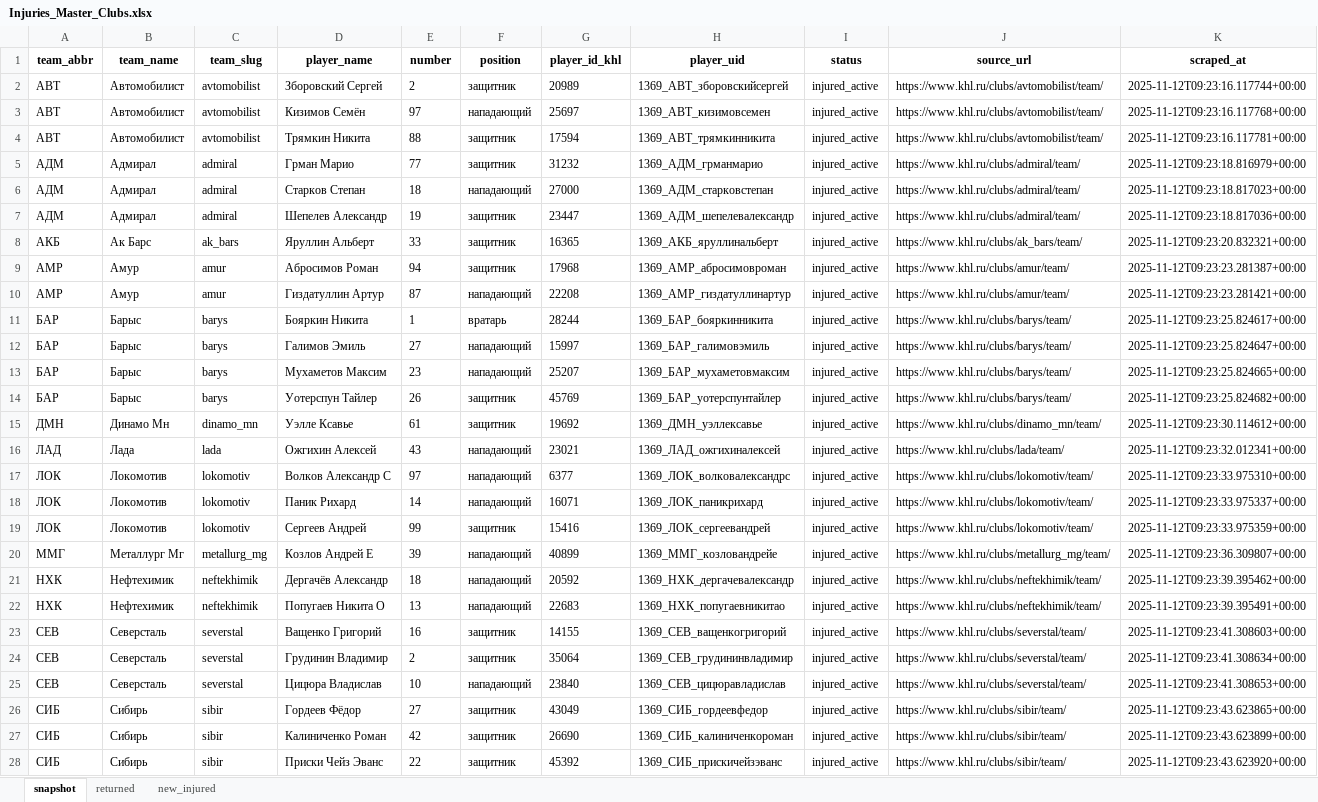
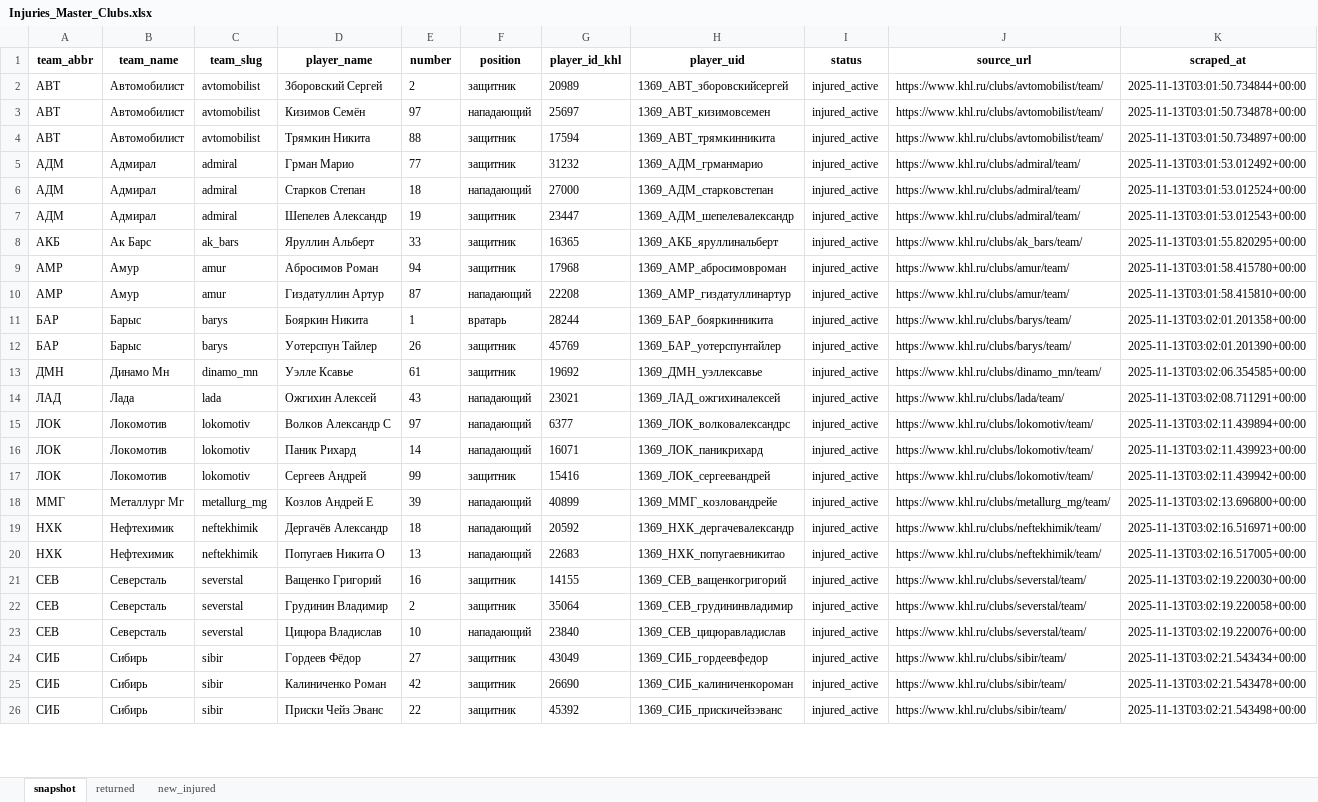
Before and after one commit to GG-Andrew/khl-cloud-results, an Excel workbook: khl/Injuries_Master_Clubs.xlsx, sheet snapshot, drawn as a sheet; only a part is shown; values as stored, in another font and other column widths than the file's, no borders; removed rows and columns are numbered as before the commit, all else as after; the diff covers the shown part only; the diff names each change by its address in the sheet, - before the commit and + after, or states it on an @@ line.

```diff
--- a/khl/Injuries_Master_Clubs.xlsx (sheet snapshot)
+++ b/khl/Injuries_Master_Clubs.xlsx (sheet snapshot)
-K2 (scraped_at): 2025-11-12T09:23:16.117744+00:00
+K2 (scraped_at): 2025-11-13T03:01:50.734844+00:00
-K3 (scraped_at): 2025-11-12T09:23:16.117768+00:00
+K3 (scraped_at): 2025-11-13T03:01:50.734878+00:00
-K4 (scraped_at): 2025-11-12T09:23:16.117781+00:00
+K4 (scraped_at): 2025-11-13T03:01:50.734897+00:00
-K5 (scraped_at): 2025-11-12T09:23:18.816979+00:00
+K5 (scraped_at): 2025-11-13T03:01:53.012492+00:00
-K6 (scraped_at): 2025-11-12T09:23:18.817023+00:00
+K6 (scraped_at): 2025-11-13T03:01:53.012524+00:00
-K7 (scraped_at): 2025-11-12T09:23:18.817036+00:00
+K7 (scraped_at): 2025-11-13T03:01:53.012543+00:00
-K8 (scraped_at): 2025-11-12T09:23:20.832321+00:00
+K8 (scraped_at): 2025-11-13T03:01:55.820295+00:00
-K9 (scraped_at): 2025-11-12T09:23:23.281387+00:00
+K9 (scraped_at): 2025-11-13T03:01:58.415780+00:00
-K10 (scraped_at): 2025-11-12T09:23:23.281421+00:00
+K10 (scraped_at): 2025-11-13T03:01:58.415810+00:00
-K11 (scraped_at): 2025-11-12T09:23:25.824617+00:00
+K11 (scraped_at): 2025-11-13T03:02:01.201358+00:00
-row 12: БАР | Барыс | barys | Галимов Эмиль | 27 | нападающий | 15997 | 1369_БАР_галимовэмиль | injured_active | https://www.khl.ru/clubs/barys/team/ | 2025-11-12T09:23:25.824647+00:00
-row 13: БАР | Барыс | barys | Мухаметов Максим | 23 | нападающий | 25207 | 1369_БАР_мухаметовмаксим | injured_active | https://www.khl.ru/clubs/barys/team/ | 2025-11-12T09:23:25.824665+00:00
-K12 (scraped_at): 2025-11-12T09:23:25.824682+00:00
+K12 (scraped_at): 2025-11-13T03:02:01.201390+00:00
-K13 (scraped_at): 2025-11-12T09:23:30.114612+00:00
+K13 (scraped_at): 2025-11-13T03:02:06.354585+00:00
-K14 (scraped_at): 2025-11-12T09:23:32.012341+00:00
+K14 (scraped_at): 2025-11-13T03:02:08.711291+00:00
-K15 (scraped_at): 2025-11-12T09:23:33.975310+00:00
+K15 (scraped_at): 2025-11-13T03:02:11.439894+00:00
-K16 (scraped_at): 2025-11-12T09:23:33.975337+00:00
+K16 (scraped_at): 2025-11-13T03:02:11.439923+00:00
-K17 (scraped_at): 2025-11-12T09:23:33.975359+00:00
+K17 (scraped_at): 2025-11-13T03:02:11.439942+00:00
-K18 (scraped_at): 2025-11-12T09:23:36.309807+00:00
+K18 (scraped_at): 2025-11-13T03:02:13.696800+00:00
-K19 (scraped_at): 2025-11-12T09:23:39.395462+00:00
+K19 (scraped_at): 2025-11-13T03:02:16.516971+00:00
-K20 (scraped_at): 2025-11-12T09:23:39.395491+00:00
+K20 (scraped_at): 2025-11-13T03:02:16.517005+00:00
-K21 (scraped_at): 2025-11-12T09:23:41.308603+00:00
+K21 (scraped_at): 2025-11-13T03:02:19.220030+00:00
-K22 (scraped_at): 2025-11-12T09:23:41.308634+00:00
+K22 (scraped_at): 2025-11-13T03:02:19.220058+00:00
-K23 (scraped_at): 2025-11-12T09:23:41.308653+00:00
+K23 (scraped_at): 2025-11-13T03:02:19.220076+00:00
-K24 (scraped_at): 2025-11-12T09:23:43.623865+00:00
+K24 (scraped_at): 2025-11-13T03:02:21.543434+00:00
-K25 (scraped_at): 2025-11-12T09:23:43.623899+00:00
+K25 (scraped_at): 2025-11-13T03:02:21.543478+00:00
-K26 (scraped_at): 2025-11-12T09:23:43.623920+00:00
+K26 (scraped_at): 2025-11-13T03:02:21.543498+00:00
```
Also changed, not shown: 24 edited cells elsewhere in this sheet, sheet returned, khl/Form-5_Games_actaul.xlsx, khl/Form-5_Games_home_away.xlsx, 8 other files.
